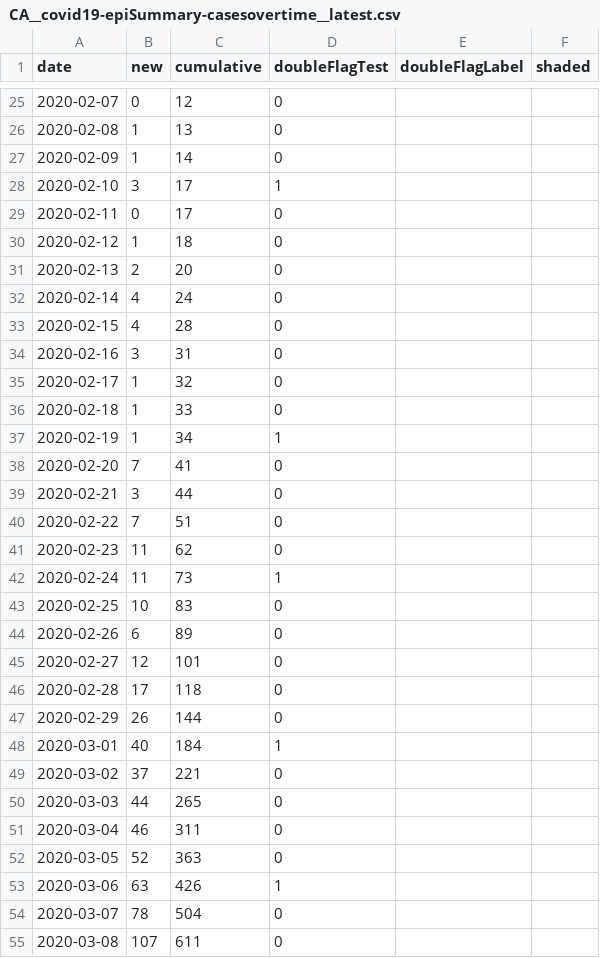
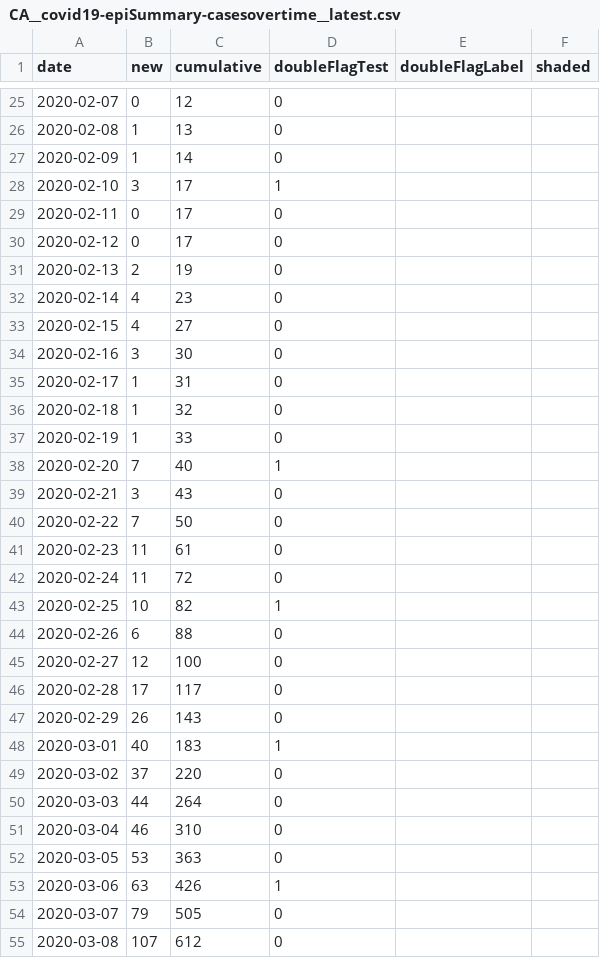
Before and after one commit to dlanger/coronavirus-hc-infobase-archive-OLD, a CSV file: CA__covid19-epiSummary-casesovertime__latest.csv, drawn as a sheet; only a part is shown, gaps mark what is left out; the diff covers the shown part only.

```diff
--- a/CA__covid19-epiSummary-casesovertime__latest.csv
+++ b/CA__covid19-epiSummary-casesovertime__latest.csv
@@ -29,27 +29,27 @@ date,new,cumulative,doubleFlagTest,doubleFlagLabel,shaded
 2020-02-11,0,17,0,,
-2020-02-12,1,18,0,,
-2020-02-13,2,20,0,,
-2020-02-14,4,24,0,,
-2020-02-15,4,28,0,,
-2020-02-16,3,31,0,,
-2020-02-17,1,32,0,,
-2020-02-18,1,33,0,,
-2020-02-19,1,34,1,,
-2020-02-20,7,41,0,,
-2020-02-21,3,44,0,,
-2020-02-22,7,51,0,,
-2020-02-23,11,62,0,,
-2020-02-24,11,73,1,,
-2020-02-25,10,83,0,,
-2020-02-26,6,89,0,,
-2020-02-27,12,101,0,,
-2020-02-28,17,118,0,,
-2020-02-29,26,144,0,,
-2020-03-01,40,184,1,,
-2020-03-02,37,221,0,,
-2020-03-03,44,265,0,,
-2020-03-04,46,311,0,,
-2020-03-05,52,363,0,,
+2020-02-12,0,17,0,,
+2020-02-13,2,19,0,,
+2020-02-14,4,23,0,,
+2020-02-15,4,27,0,,
+2020-02-16,3,30,0,,
+2020-02-17,1,31,0,,
+2020-02-18,1,32,0,,
+2020-02-19,1,33,0,,
+2020-02-20,7,40,1,,
+2020-02-21,3,43,0,,
+2020-02-22,7,50,0,,
+2020-02-23,11,61,0,,
+2020-02-24,11,72,0,,
+2020-02-25,10,82,1,,
+2020-02-26,6,88,0,,
+2020-02-27,12,100,0,,
+2020-02-28,17,117,0,,
+2020-02-29,26,143,0,,
+2020-03-01,40,183,1,,
+2020-03-02,37,220,0,,
+2020-03-03,44,264,0,,
+2020-03-04,46,310,0,,
+2020-03-05,53,363,0,,
 2020-03-06,63,426,1,,
-2020-03-07,78,504,0,,
-2020-03-08,107,611,0,,
+2020-03-07,79,505,0,,
+2020-03-08,107,612,0,,
```
Also changed, not shown: 1 added row and 75 edited cells elsewhere in this file, CA__covid19-epiSummary-agegroups2__latest.csv, CA__covid19-epiSummary-probableexposure__latest.csv, 5 other files.
